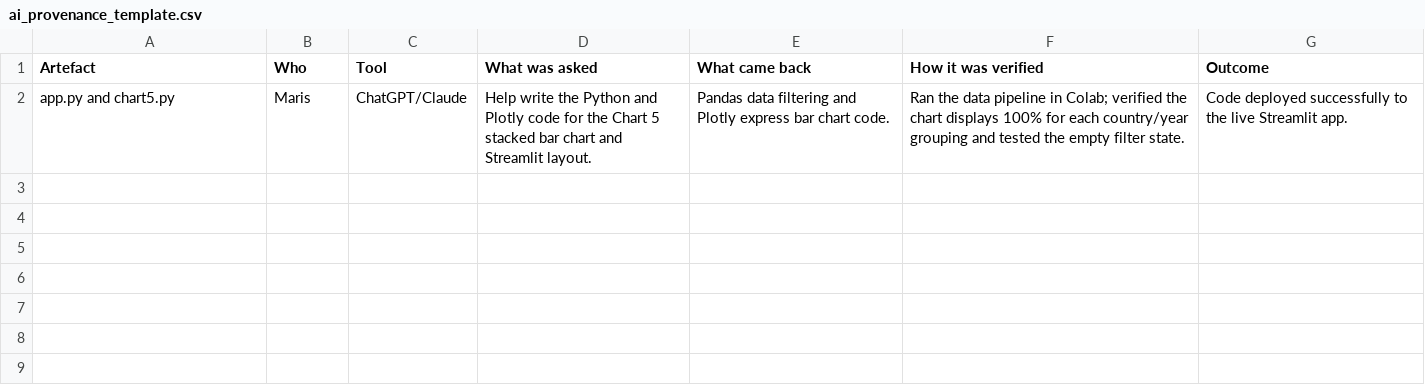
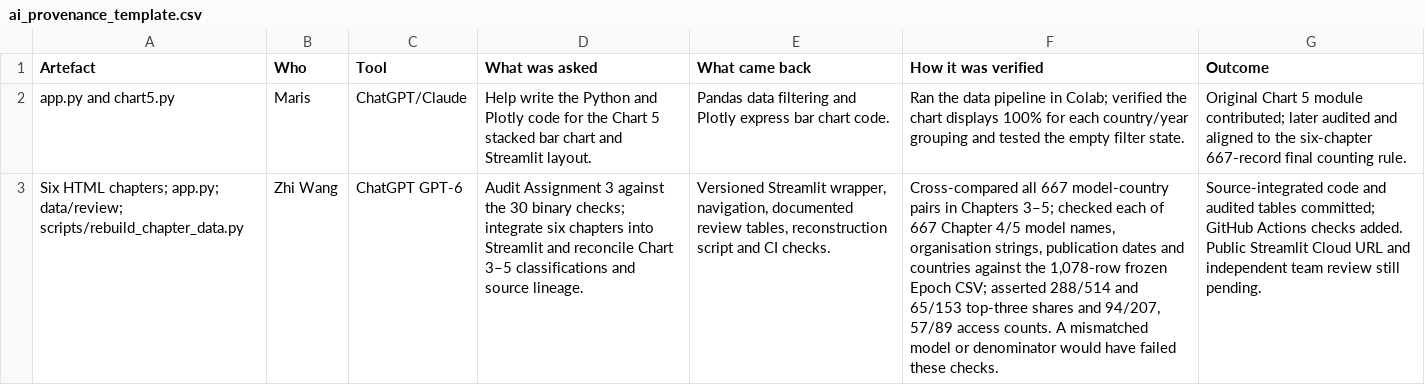
Before and after one commit to zhiwong120800-alt/us-china-ai-race, a CSV file: docs/ai_provenance_template.csv, drawn as a sheet; the diff names each change by its address in the sheet, - before the commit and + after, or states it on an @@ line.

Commit message:
Finalize README, complete data dictionary coverage, add verified AI-use records and submission checklist

```diff
--- a/docs/ai_provenance_template.csv
+++ b/docs/ai_provenance_template.csv
-G2 (Outcome): Code deployed successfully to the live Streamlit app.
+G2 (Outcome): Original Chart 5 module contributed; later audited and aligned to the six-chapter 667-record final counting rule.
+row 3: Six HTML chapters; app.py; data/review; scripts/rebuild_chapter_data.py | Zhi Wang | ChatGPT GPT-6 | Audit Assignment 3 against the 30 binary checks; integrate six chapters into Streamlit and reconcile Chart 3–5 classifications and source lineage. | Versioned Streamlit wrapper, navigation, documented review tables, reconstruction script and CI checks. | Cross-compared all 667 model-country pairs in Chapters 3–5; checked each of 667 Chapter 4/5 model names, organisation strings, publication dates and countries against the 1,078-row frozen Epoch CSV; asserted 288/514 and 65/153 top-three shares and 94/207, 57/89 access counts. A mismatched model or denominator would have failed these checks. | Source-integrated code and audited tables committed; GitHub Actions checks added. Public Streamlit Cloud URL and independent team review still pending.
```
Also changed, not shown: 8 other files.
